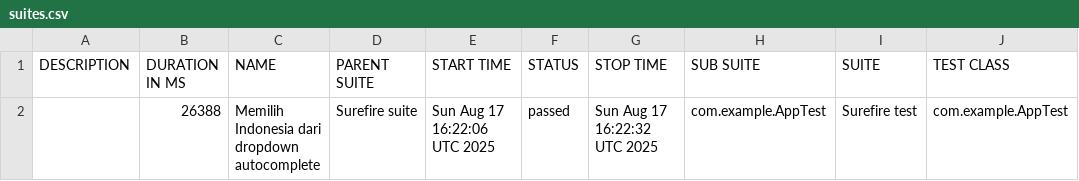
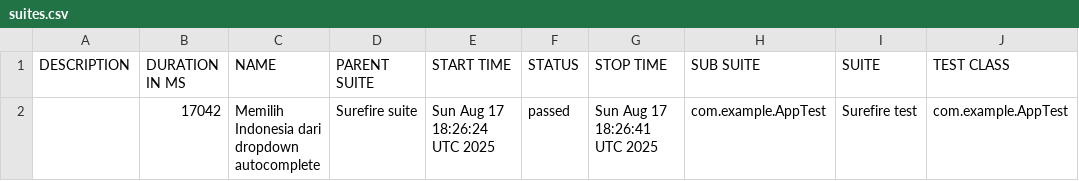
Before and after one commit to fianforza86/Automation-Fian-Test, a CSV file: data/suites.csv, drawn as a sheet; only a part is shown; the diff names each change by its address in the sheet, - before the commit and + after, or states it on an @@ line.

```diff
--- a/data/suites.csv
+++ b/data/suites.csv
-B2 (DURATION IN MS): 26388
+B2 (DURATION IN MS): 17042
-E2 (START TIME): Sun Aug 17 16:22:06 UTC 2025
+E2 (START TIME): Sun Aug 17 18:26:24 UTC 2025
-G2 (STOP TIME): Sun Aug 17 16:22:32 UTC 2025
+G2 (STOP TIME): Sun Aug 17 18:26:41 UTC 2025
```
Also changed, not shown: 22 other files.
